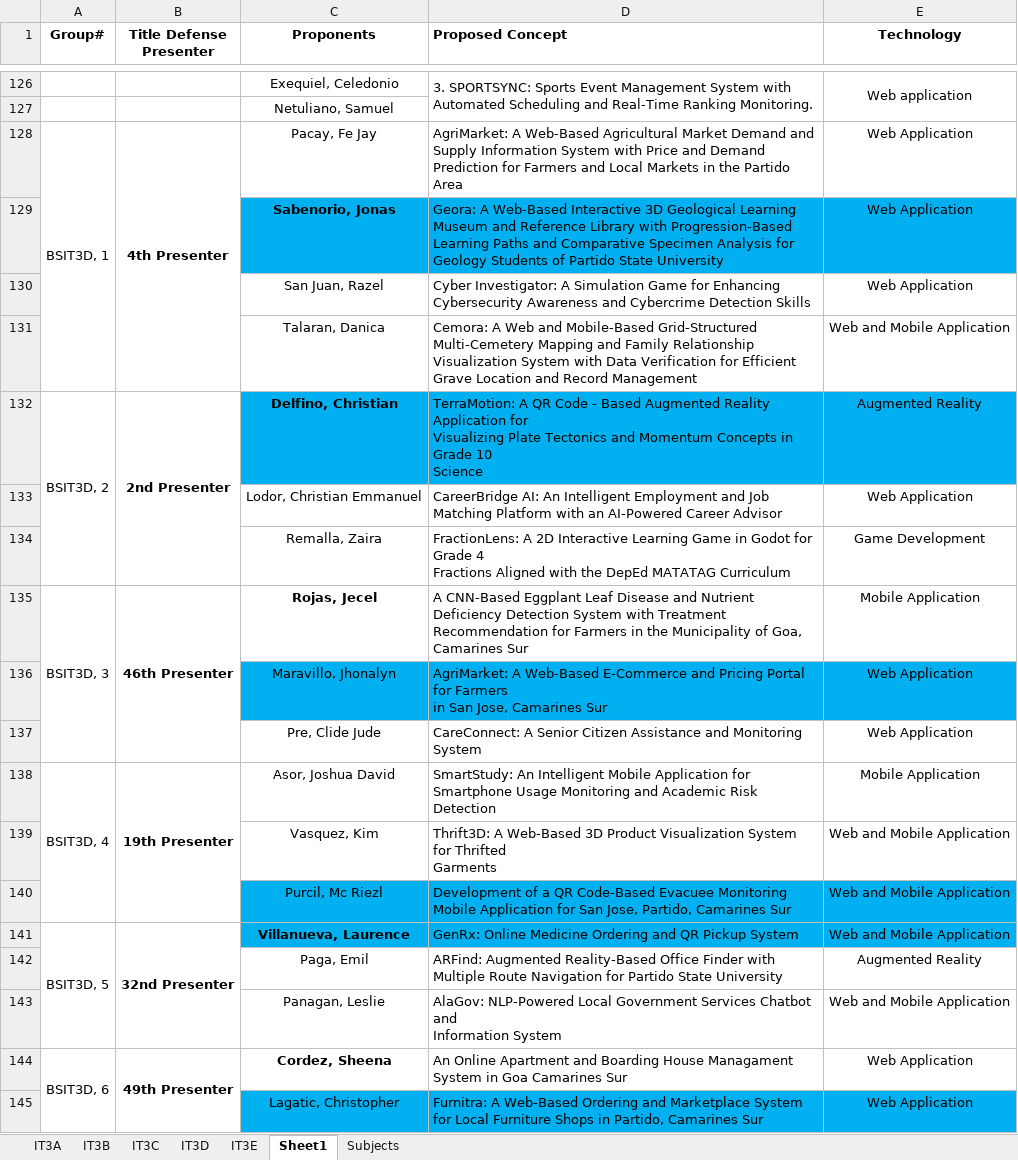
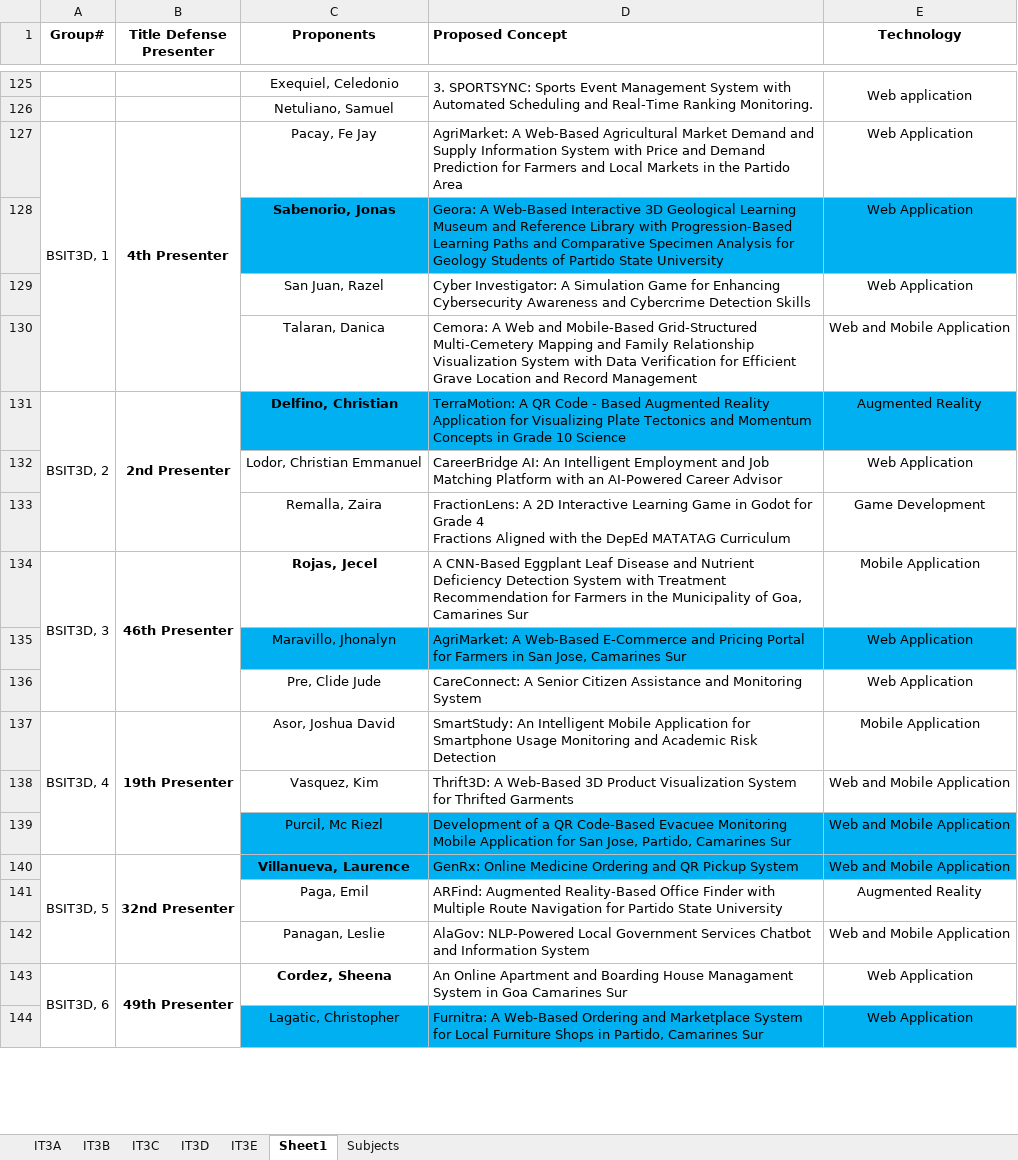
Before and after one commit to atchiyaw/CAP1, an Excel workbook: CAPSTONE Research.xlsx, sheet Sheet1, drawn as a sheet; only a part is shown, gaps mark what is left out; values as stored, in another font and other column widths than the file's, no borders; conditional formats not drawn; addresses are those after the commit; ↵ is a line break in a cell; the diff covers the shown part only; the diff names each change by its address in the sheet, - before the commit and + after, or states it on an @@ line.

Commit message:
Update groupings.json with complete project titles and technologies; modify build_groupings.py for enhanced title extraction. Replace CAPSTONE Research.xlsx and Order.pdf with updated versions.

```diff
--- a/CAPSTONE Research.xlsx (sheet Sheet1)
+++ b/CAPSTONE Research.xlsx (sheet Sheet1)
-D131 (Proposed Concept): …10 ↵ Science
+D131 (Proposed Concept): …10 Science
-D135 (Proposed Concept): …Camarines Sur
+D135 (Proposed Concept): …Camarines Sur
-D138 (Proposed Concept): …Thrifted ↵ Garments
+D138 (Proposed Concept): …Thrifted Garments
-D142 (Proposed Concept): …Information System
+D142 (Proposed Concept): …Information System
```
Also changed, not shown: 15 edited cells elsewhere in this sheet, 3 other files.
